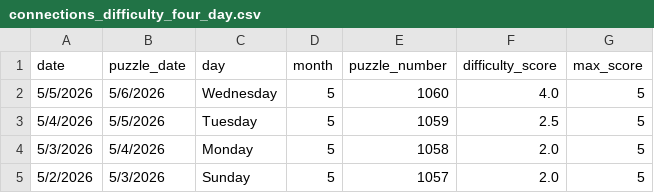
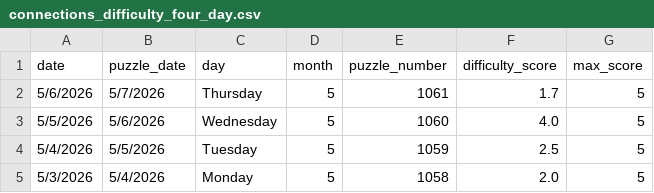
Before and after one commit to EricSev/connections_difficulty_scraper, a CSV file: data/connections_difficulty_four_day.csv, drawn as a sheet; removed rows and columns are numbered as before the commit, all else as after; the diff names each change by its address in the sheet, - before the commit and + after, or states it on an @@ line.

```diff
--- a/data/connections_difficulty_four_day.csv
+++ b/data/connections_difficulty_four_day.csv
+row 2: 5/6/2026 | 5/7/2026 | Thursday | 5 | 1061 | 1.7 | 5
-row 5: 5/2/2026 | 5/3/2026 | Sunday | 5 | 1057 | 2.0 | 5
```
Also changed, not shown: data/connections_difficulty_daily.csv, data/connections_difficulty_history.csv, 3 other files.
